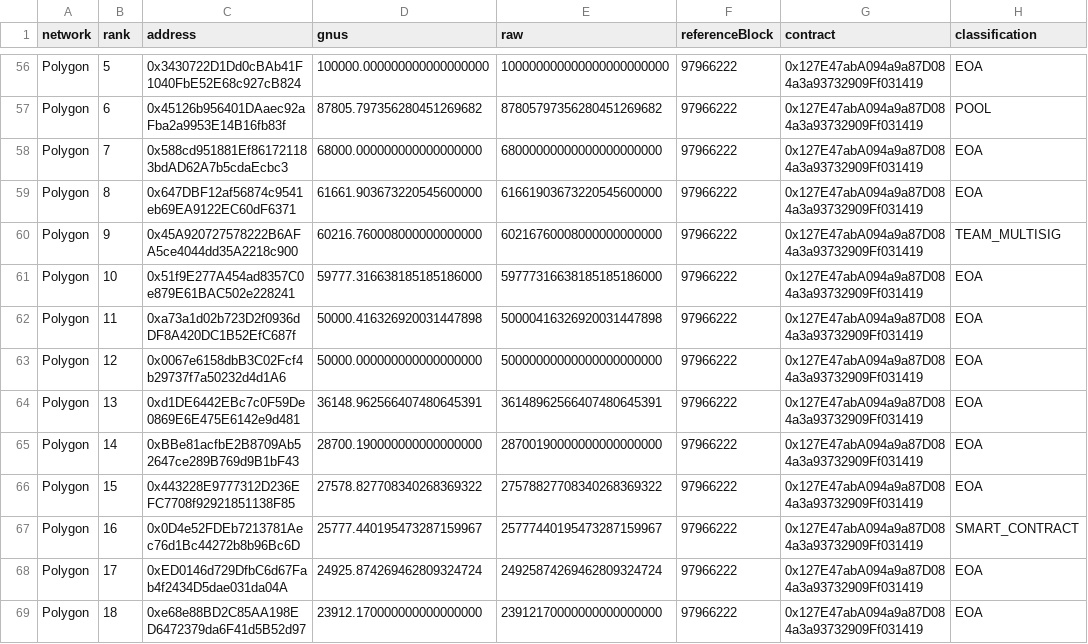
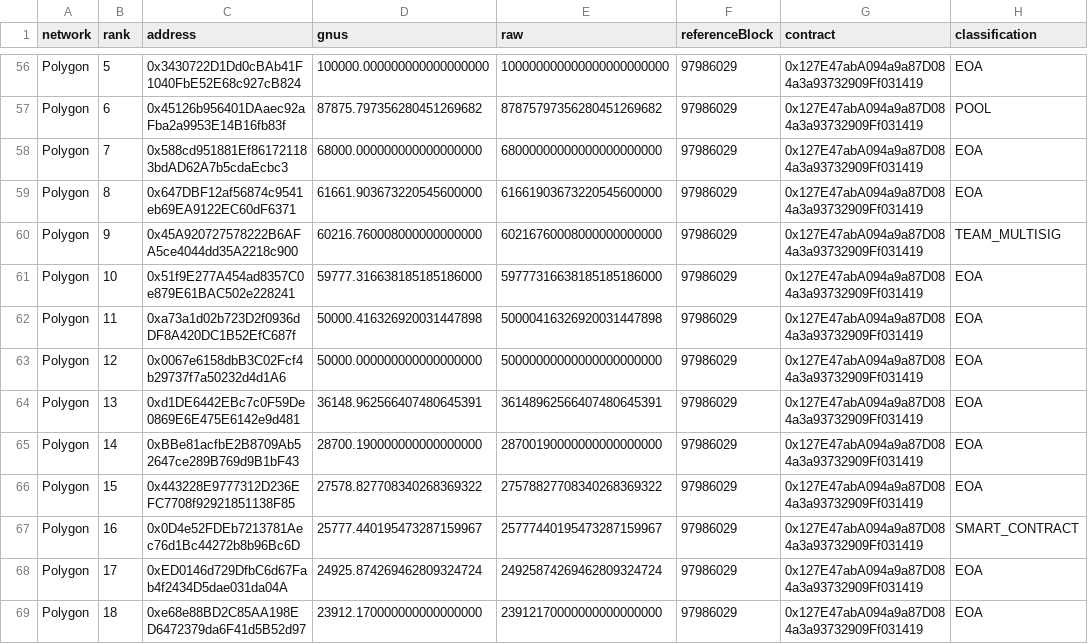
Before and after one commit to Memoi/gnus-digest, a CSV file: public/gnus-top50-classified.csv, drawn as a sheet; only a part is shown, gaps mark what is left out; the diff covers the shown part only; the diff names each change by its address in the sheet, - before the commit and + after, or states it on an @@ line.

```diff
--- a/public/gnus-top50-classified.csv
+++ b/public/gnus-top50-classified.csv
-F56:F69 (referenceBlock): 97966222
+F56:F69 (referenceBlock): 97986029
-D57 (gnus): 87805.797356280451269682
+D57 (gnus): 87875.797356280451269682
-E57 (raw): 87805797356280451269682
+E57 (raw): 87875797356280451269682
```
Also changed, not shown: 86 edited cells elsewhere in this file, public/gnus-top50.csv, 1 other file.
